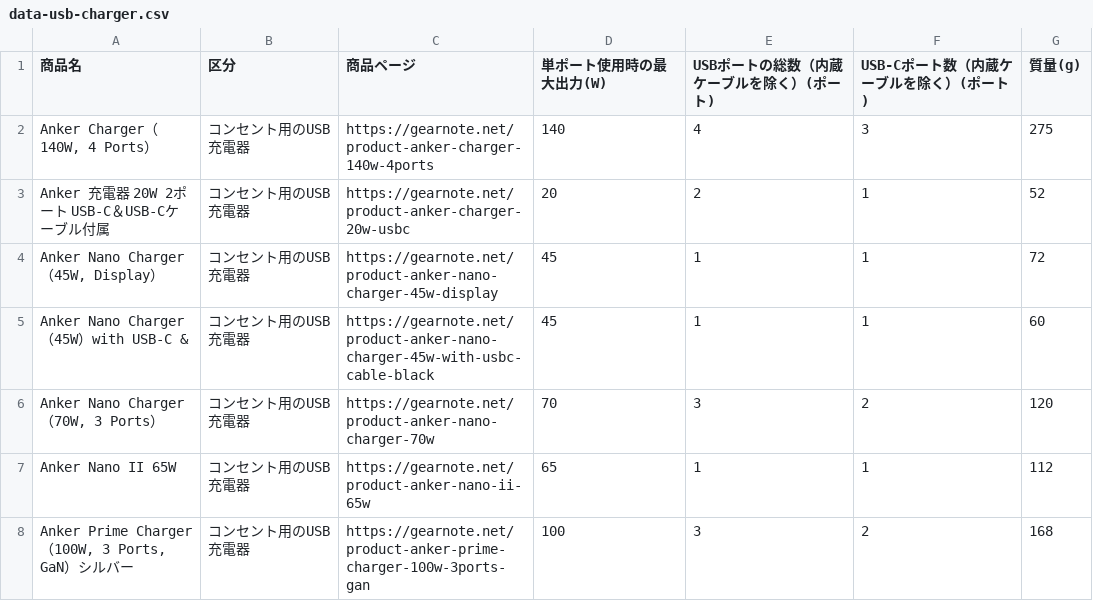
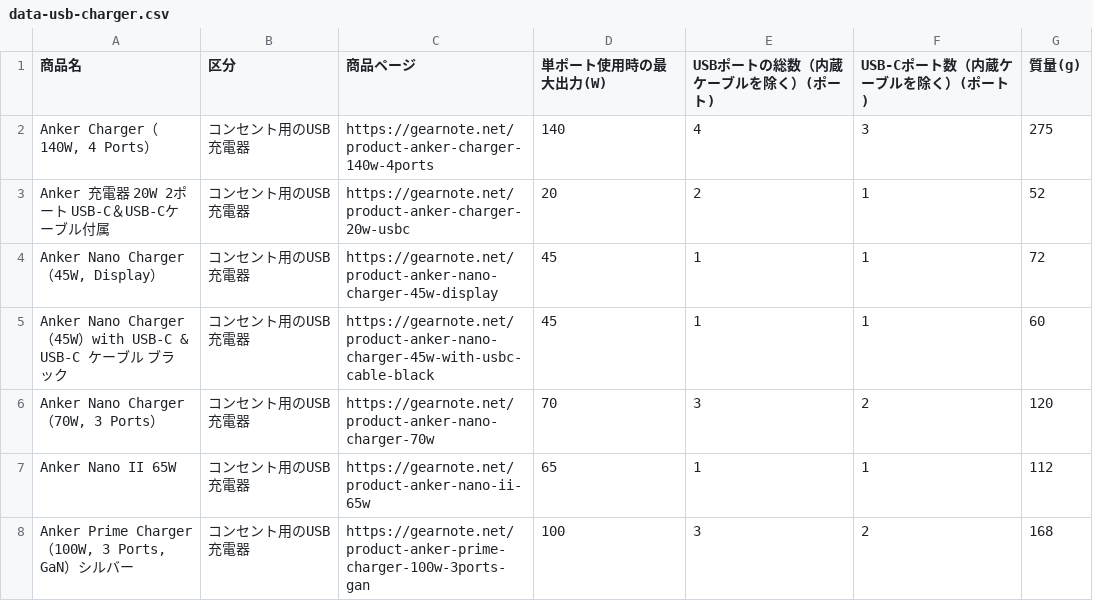
Before and after one commit to gearnote/gearnote-site, a CSV file: data-usb-charger.csv, drawn as a sheet; only a part is shown.

Commit message:
Add Anker numbers page (spec-anker) from maker-verified data pages; fix truncated title on Anker Nano 45W page; link from brand-anker and data hub

```diff
--- a/data-usb-charger.csv
+++ b/data-usb-charger.csv
@@ -4,3 +4,3 @@ Anker 充電器 20W 2ポート USB-C＆USB-Cケーブル付属,コンセント
 "Anker Nano Charger（45W, Display）",コンセント用のUSB充電器,https://gearnote.net/product-anker-nano-charger-45w-display,45,1,1,72
-Anker Nano Charger（45W）with USB-C &,コンセント用のUSB充電器,https://gearnote.net/product-anker-nano-charger-45w-with-usbc-cable-black,45,1,1,60
+Anker Nano Charger（45W）with USB-C & USB-C ケーブル ブラック,コンセント用のUSB充電器,https://gearnote.net/product-anker-nano-charger-45w-with-usbc-cable-black,45,1,1,60
 "Anker Nano Charger（70W, 3 Ports）",コンセント用のUSB充電器,https://gearnote.net/product-anker-nano-charger-70w,70,3,2,120
```
Also changed, not shown: 20 other files.
